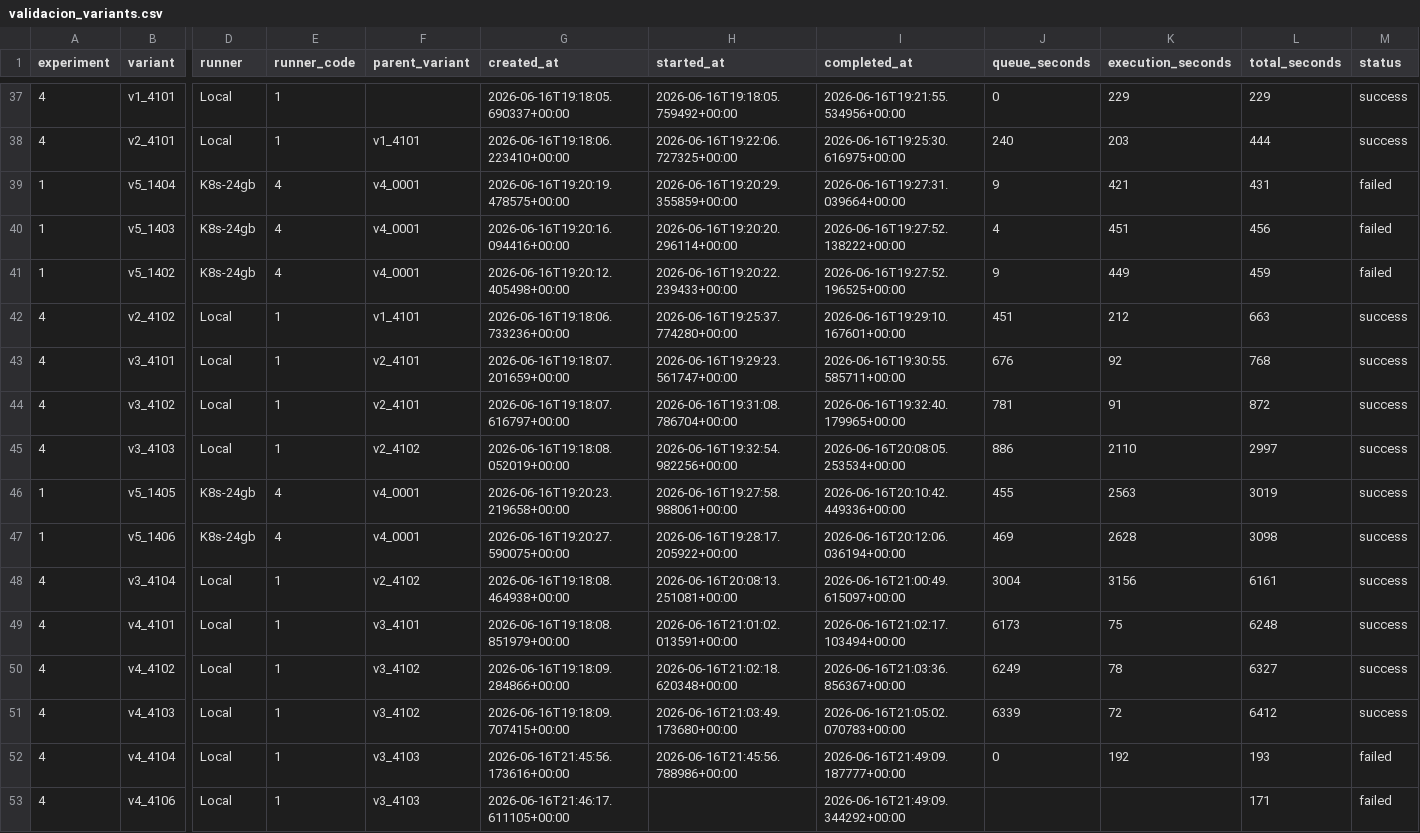
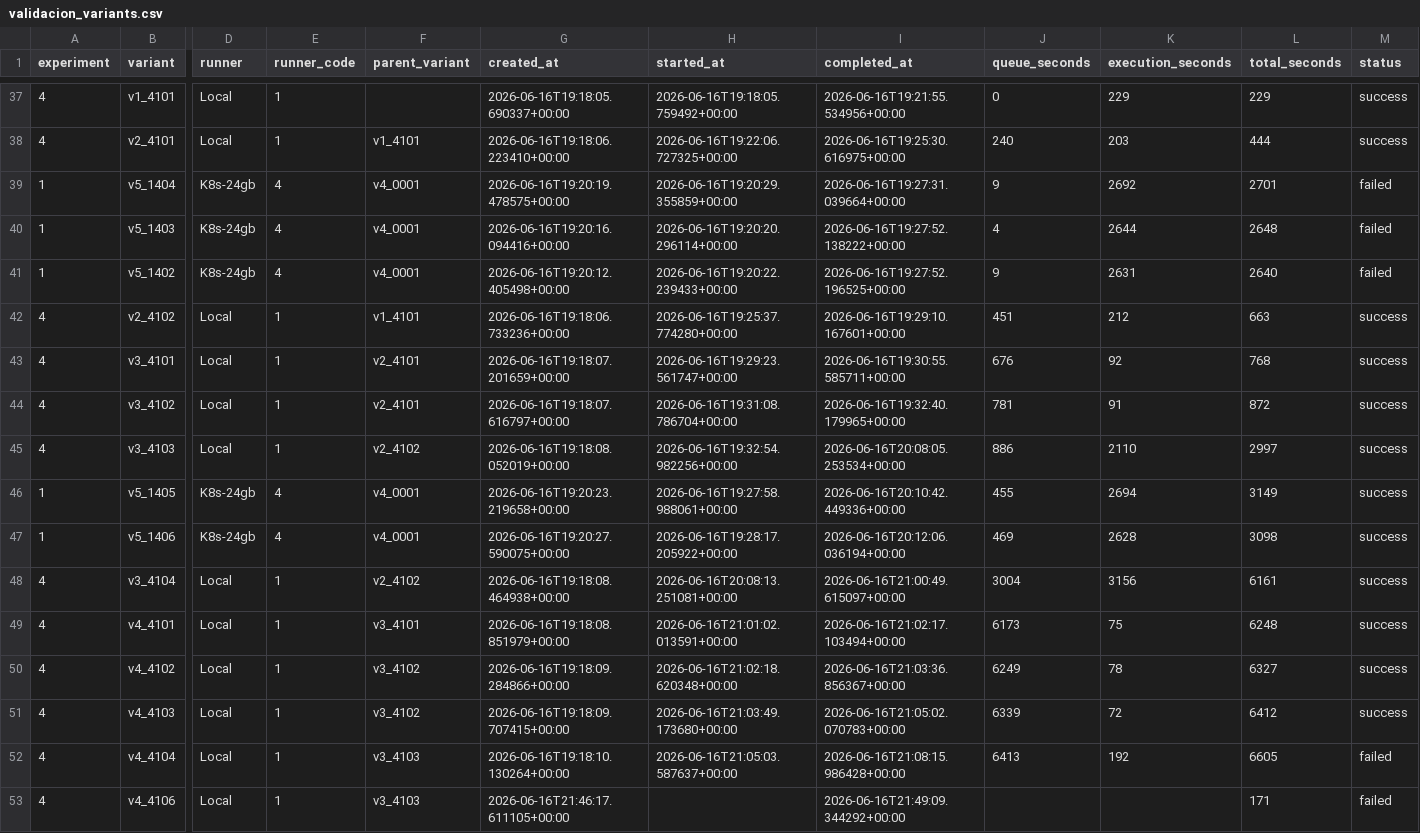
Before and after one commit to Tehedor/MLOPS_Dashboard-Clrl, a CSV file: analisis/validacion_variants.csv, drawn as a sheet; only a part is shown, gaps mark what is left out; the diff covers the shown part only; the diff names each change by its address in the sheet, - before the commit and + after, or states it on an @@ line.

```diff
--- a/analisis/validacion_variants.csv
+++ b/analisis/validacion_variants.csv
-K39 (execution_seconds): 421
+K39 (execution_seconds): 2692
-L39 (total_seconds): 431
+L39 (total_seconds): 2701
-K40 (execution_seconds): 451
+K40 (execution_seconds): 2644
-L40 (total_seconds): 456
+L40 (total_seconds): 2648
-K41 (execution_seconds): 449
+K41 (execution_seconds): 2631
-L41 (total_seconds): 459
+L41 (total_seconds): 2640
-K46 (execution_seconds): 2563
+K46 (execution_seconds): 2694
-L46 (total_seconds): 3019
+L46 (total_seconds): 3149
-G52 (created_at): 2026-06-16T21:45:56.173616+00:00
+G52 (created_at): 2026-06-16T19:18:10.130264+00:00
-H52 (started_at): 2026-06-16T21:45:56.788986+00:00
+H52 (started_at): 2026-06-16T21:05:03.587637+00:00
-I52 (completed_at): 2026-06-16T21:49:09.187777+00:00
+I52 (completed_at): 2026-06-16T21:08:15.986428+00:00
-J52 (queue_seconds): 0
+J52 (queue_seconds): 6413
-L52 (total_seconds): 193
+L52 (total_seconds): 6605
```
Also changed, not shown: 3 added rows and 31 edited cells elsewhere in this file, 38 other files.
